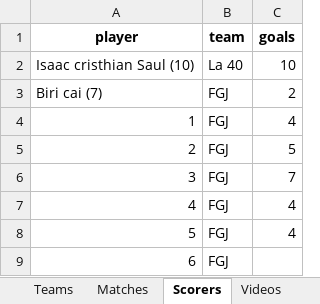
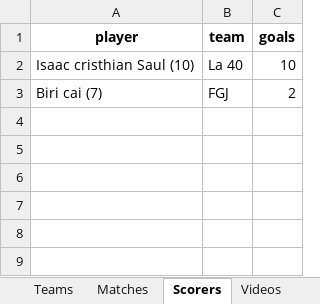
Before and after one commit to msater-ling/Fe-y-Alegria, an Excel workbook: data/liga.xlsx, sheet Scorers, drawn as a sheet; values as stored, in another font and other column widths than the file's, no borders; the diff names each change by its address in the sheet, - before the commit and + after, or states it on an @@ line.

```diff
--- a/data/liga.xlsx (sheet Scorers)
+++ b/data/liga.xlsx (sheet Scorers)
-row 4: 1 | FGJ | 4
-row 5: 2 | FGJ | 5
-row 6: 3 | FGJ | 7
-row 7: 4 | FGJ | 4
-row 8: 5 | FGJ | 4
-row 9: 6 | FGJ
```
Also changed, not shown: sheet Matches, sheet Teams.
